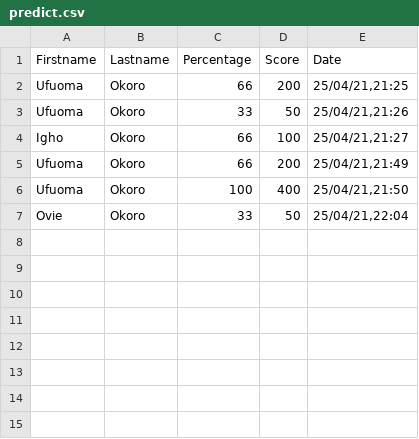
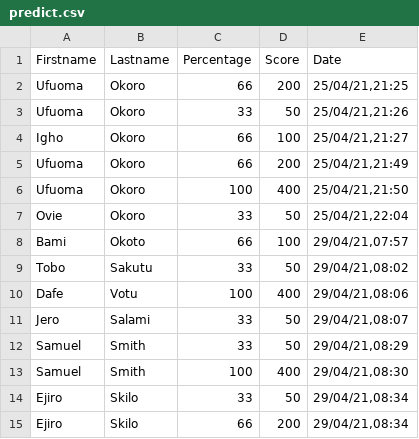
Before and after one commit to ufojava/Python_Projects, a CSV file: python/predict.csv, drawn as a sheet.

```diff
--- a/python/predict.csv
+++ b/python/predict.csv
@@ -7 +7,9 @@ Ufuoma,Okoro,100,400,"25/04/21,21:50"
 Ovie,Okoro,33,50,"25/04/21,22:04"
+Bami,Okoto,66,100,"29/04/21,07:57"
+Tobo,Sakutu,33,50,"29/04/21,08:02"
+Dafe,Votu,100,400,"29/04/21,08:06"
+Jero,Salami,33,50,"29/04/21,08:07"
+Samuel,Smith,33,50,"29/04/21,08:29"
+Samuel,Smith,100,400,"29/04/21,08:30"
+Ejiro,Skilo,33,50,"29/04/21,08:34"
+Ejiro,Skilo,66,200,"29/04/21,08:34"
```
Also changed, not shown: 2 other files.
